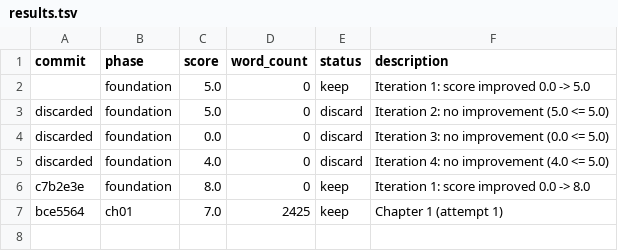
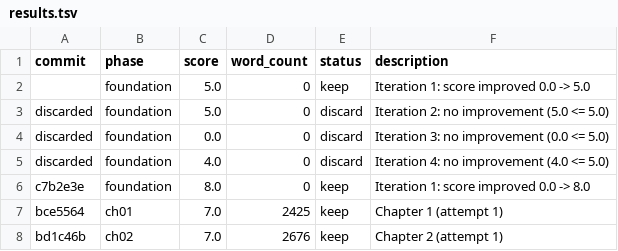
Before and after one commit to blossomz37/autonovel-remix, a TSV file: workspace/results.tsv, drawn as a sheet; the diff names each change by its address in the sheet, - before the commit and + after, or states it on an @@ line.

```diff
--- a/workspace/results.tsv
+++ b/workspace/results.tsv
+row 8: bd1c46b | ch02 | 7.0 | 2676 | keep | Chapter 2 (attempt 1)
```
Also changed, not shown: workspace/data/usage.csv, 2 other files.
